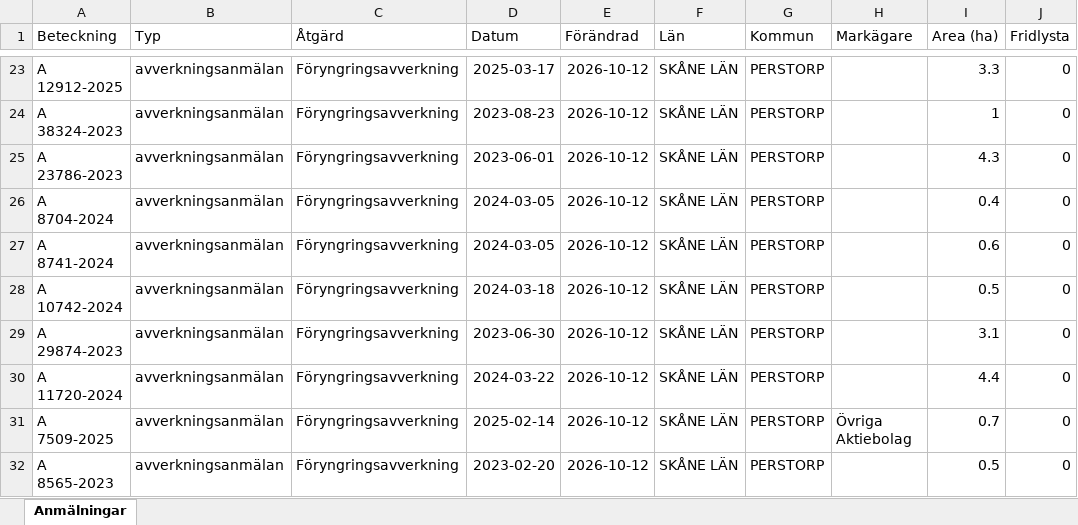
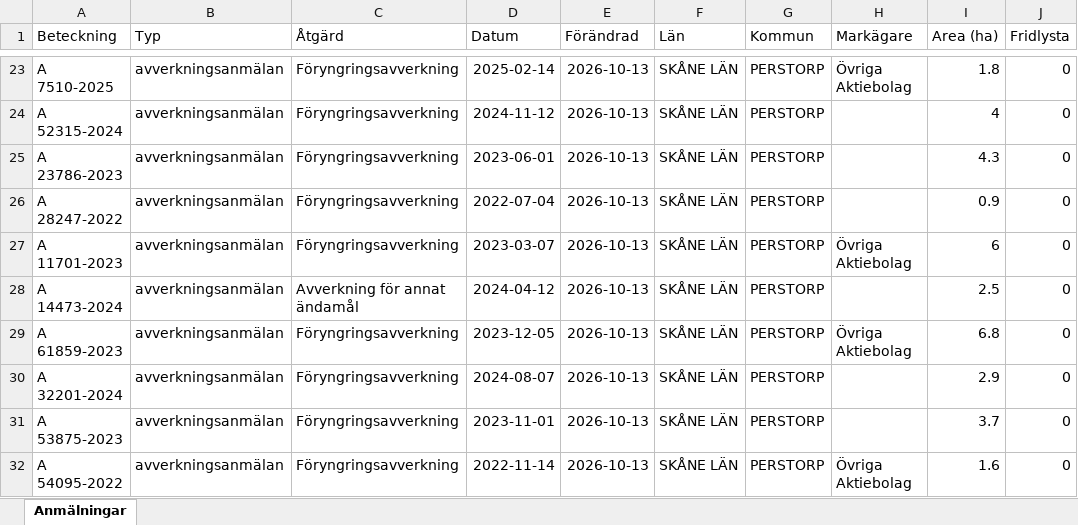
Before and after one commit to klasma/Logging_1275, an Excel workbook: Översikt PERSTORP.xlsx, sheet Anmälningar, drawn as a sheet; only a part is shown, gaps mark what is left out; values as stored, in another font and other column widths than the file's, no borders; the diff covers the shown part only; the diff names each change by its address in the sheet, - before the commit and + after, or states it on an @@ line.

```diff
--- a/Översikt PERSTORP.xlsx (sheet Anmälningar)
+++ b/Översikt PERSTORP.xlsx (sheet Anmälningar)
-A23 (Beteckning): A 12912-2025
+A23 (Beteckning): A 7510-2025
-D23 (Datum): 2025-03-17
+D23 (Datum): 2025-02-14
-E23:E32 (Förändrad): 2026-10-12
+E23:E32 (Förändrad): 2026-10-13
-H23 (Markägare): (empty)
+H23 (Markägare): Övriga Aktiebolag
-I23 (Area (ha)): 3.3
+I23 (Area (ha)): 1.8
-A24 (Beteckning): A 38324-2023
+A24 (Beteckning): A 52315-2024
-D24 (Datum): 2023-08-23
+D24 (Datum): 2024-11-12
-I24 (Area (ha)): 1
+I24 (Area (ha)): 4
-A26 (Beteckning): A 8704-2024
+A26 (Beteckning): A 28247-2022
-D26 (Datum): 2024-03-05
+D26 (Datum): 2022-07-04
-I26 (Area (ha)): 0.4
+I26 (Area (ha)): 0.9
-A27 (Beteckning): A 8741-2024
+A27 (Beteckning): A 11701-2023
-D27 (Datum): 2024-03-05
+D27 (Datum): 2023-03-07
-H27 (Markägare): (empty)
+H27 (Markägare): Övriga Aktiebolag
-I27 (Area (ha)): 0.6
+I27 (Area (ha)): 6
-A28 (Beteckning): A 10742-2024
+A28 (Beteckning): A 14473-2024
-C28 (Åtgärd): Föryngringsavverkning
+C28 (Åtgärd): Avverkning för annat ändamål
-D28 (Datum): 2024-03-18
+D28 (Datum): 2024-04-12
-I28 (Area (ha)): 0.5
+I28 (Area (ha)): 2.5
-A29 (Beteckning): A 29874-2023
+A29 (Beteckning): A 61859-2023
-D29 (Datum): 2023-06-30
+D29 (Datum): 2023-12-05
-H29 (Markägare): (empty)
+H29 (Markägare): Övriga Aktiebolag
-I29 (Area (ha)): 3.1
+I29 (Area (ha)): 6.8
-A30 (Beteckning): A 11720-2024
+A30 (Beteckning): A 32201-2024
-D30 (Datum): 2024-03-22
+D30 (Datum): 2024-08-07
-I30 (Area (ha)): 4.4
+I30 (Area (ha)): 2.9
-A31 (Beteckning): A 7509-2025
+A31 (Beteckning): A 53875-2023
-D31 (Datum): 2025-02-14
+D31 (Datum): 2023-11-01
-H31 (Markägare): Övriga Aktiebolag
+H31 (Markägare): (empty)
-I31 (Area (ha)): 0.7
+I31 (Area (ha)): 3.7
-A32 (Beteckning): A 8565-2023
+A32 (Beteckning): A 54095-2022
-D32 (Datum): 2023-02-20
+D32 (Datum): 2022-11-14
-H32 (Markägare): (empty)
+H32 (Markägare): Övriga Aktiebolag
-I32 (Area (ha)): 0.5
+I32 (Area (ha)): 1.6
```
Also changed, not shown: 412 edited cells elsewhere in this sheet, artfynd/A 145-2026 artfynd.xlsx, artfynd/A 36700-2025 artfynd.xlsx, 43 other files.
